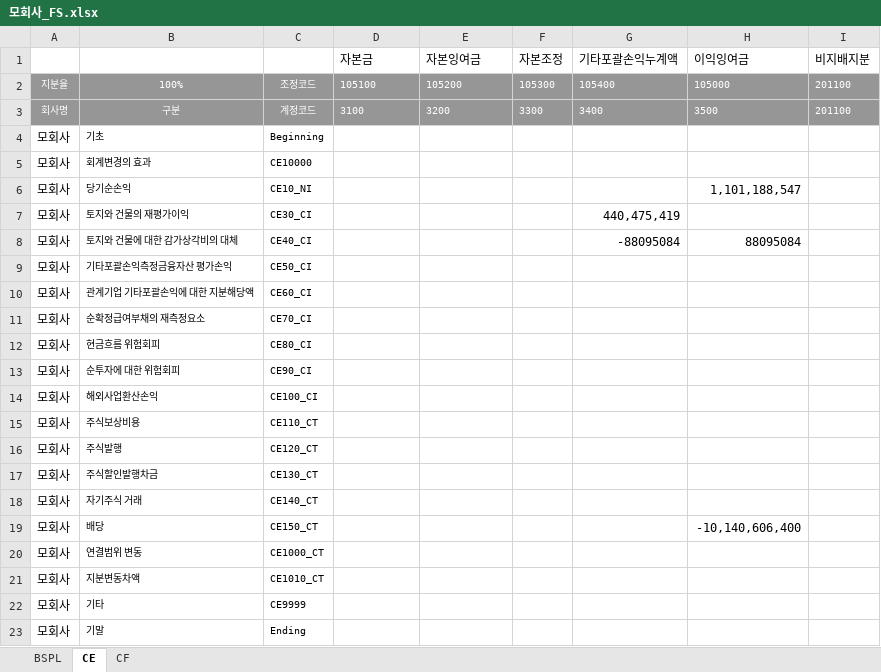
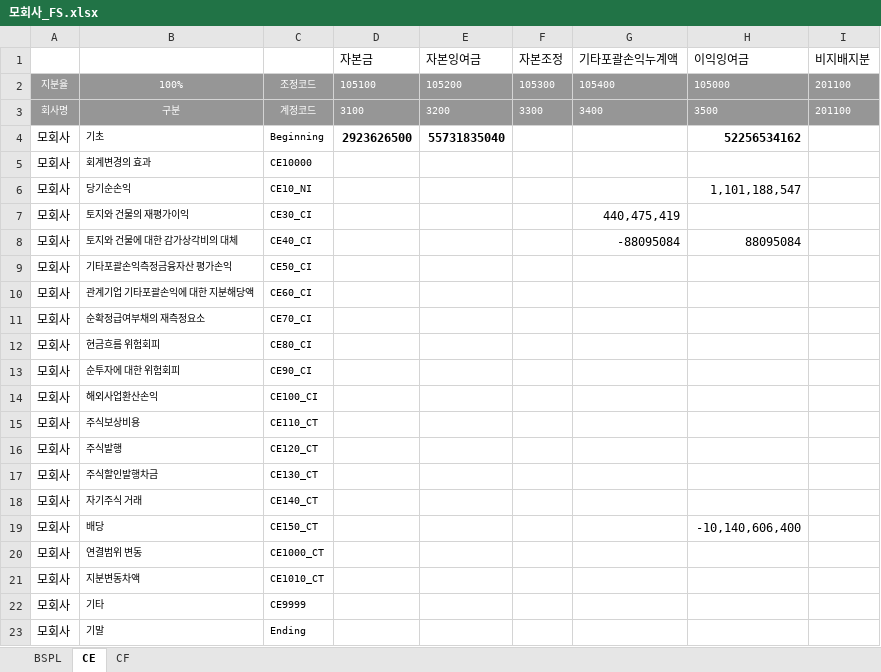
Before and after one commit to joy-hhh/st_test, an Excel workbook: 모회사_FS.xlsx, sheet CE, drawn as a sheet; values as stored, in another font and other column widths than the file's, no borders; the diff names each change by its address in the sheet, - before the commit and + after, or states it on an @@ line.

```diff
--- a/모회사_FS.xlsx (sheet CE)
+++ b/모회사_FS.xlsx (sheet CE)
-D4 (자본금): (empty)
+D4 (자본금): 2923626500
-E4 (자본잉여금): (empty)
+E4 (자본잉여금): 55731835040
-H4 (이익잉여금): (empty)
+H4 (이익잉여금): 52256534162
```
Also changed, not shown: CoA_Level.xlsx, 자회사A_FS.xlsx, 16 other files.
